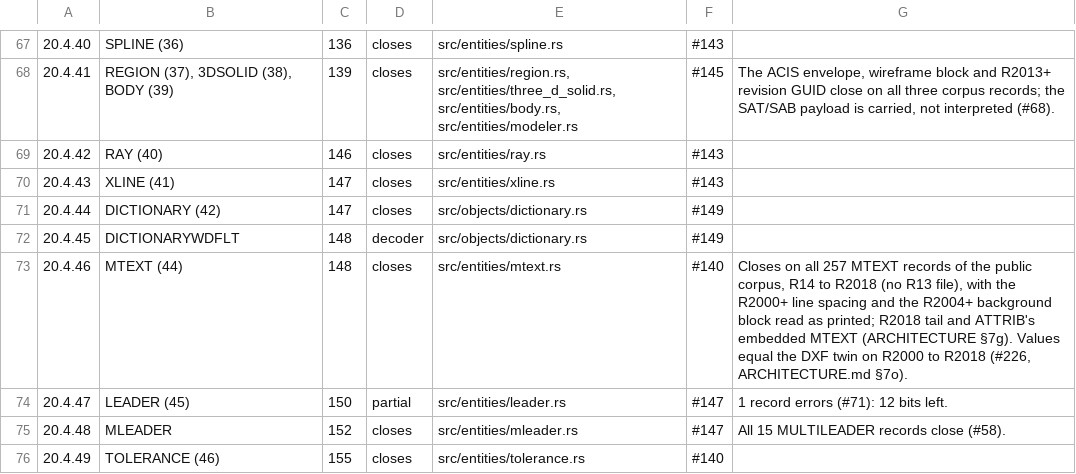
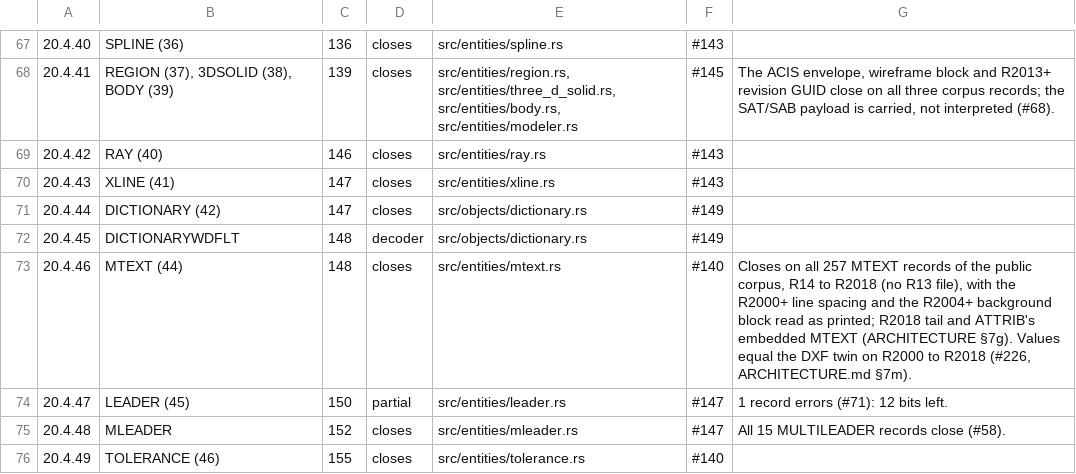
Before and after one commit to DrunkOnJava/dwg-rs, a TSV file: docs/data/spec-coverage.tsv, drawn as a sheet; only a part is shown, gaps mark what is left out.

Commit message:
docs(architecture): renumber the new section (7o->7m) after the sections main added

```diff
--- a/docs/data/spec-coverage.tsv
+++ b/docs/data/spec-coverage.tsv
@@ -72,3 +72,3 @@
 20.4.45	DICTIONARYWDFLT	148	decoder	src/objects/dictionary.rs	#149	
-20.4.46	MTEXT (44)	148	closes	src/entities/mtext.rs	#140	Closes on all 257 MTEXT records of the public corpus, R14 to R2018 (no R13 file), with the R2000+ line spacing and the R2004+ background block read as printed; R2018 tail and ATTRIB's embedded MTEXT (ARCHITECTURE §7g). Values equal the DXF twin on R2000 to R2018 (#226, ARCHITECTURE.md §7o).
+20.4.46	MTEXT (44)	148	closes	src/entities/mtext.rs	#140	Closes on all 257 MTEXT records of the public corpus, R14 to R2018 (no R13 file), with the R2000+ line spacing and the R2004+ background block read as printed; R2018 tail and ATTRIB's embedded MTEXT (ARCHITECTURE §7g). Values equal the DXF twin on R2000 to R2018 (#226, ARCHITECTURE.md §7m).
 20.4.47	LEADER (45)	150	partial	src/entities/leader.rs	#147	1 record errors (#71): 12 bits left.
```
Also changed, not shown: 3 other files.
